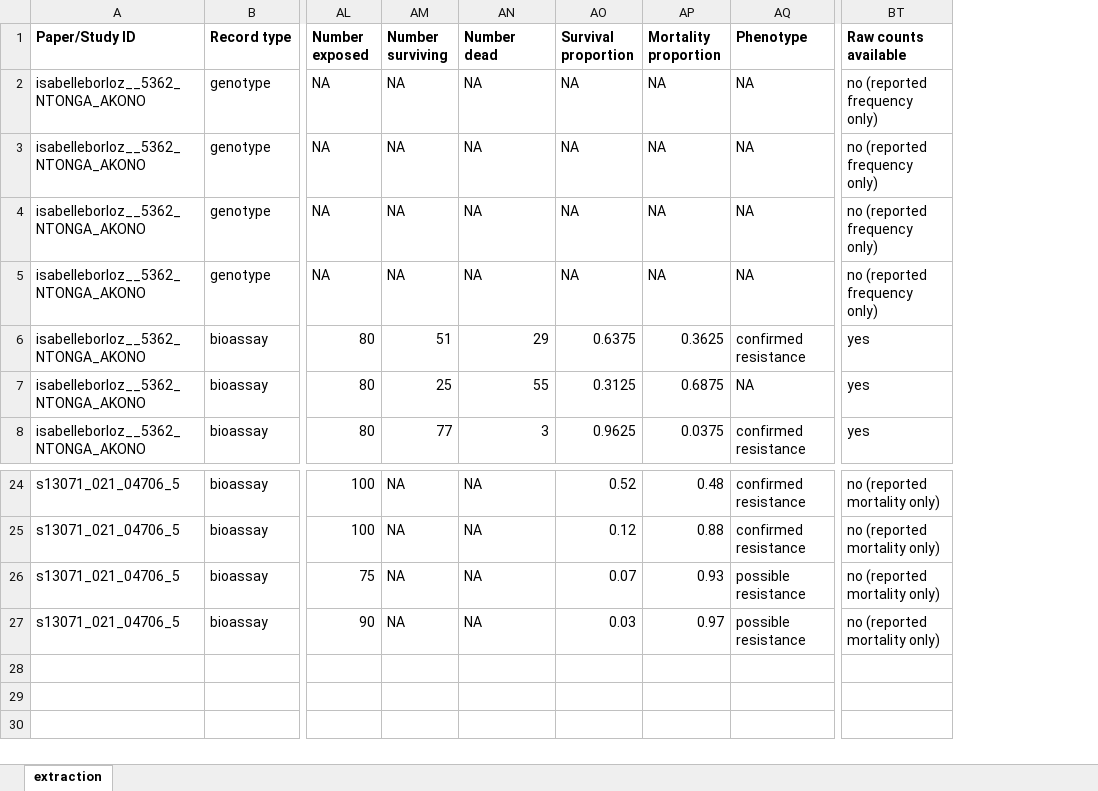
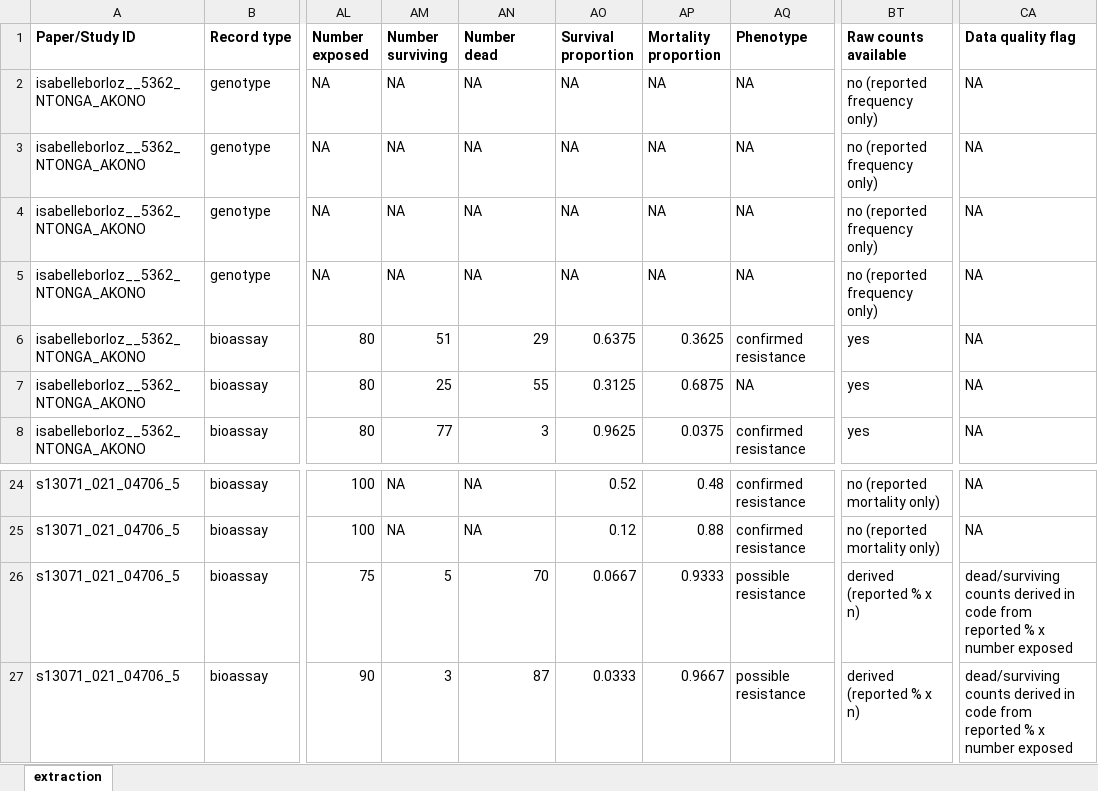
Before and after one commit to Ernestka/IR-MarkerBase-extract, an Excel workbook: data/final/ir_extraction.xlsx, sheet extraction, drawn as a sheet; only a part is shown, gaps mark what is left out; values as stored, in another font and other column widths than the file's, no borders; the diff names each change by its address in the sheet, - before the commit and + after, or states it on an @@ line.

```diff
--- a/data/final/ir_extraction.xlsx (sheet extraction)
+++ b/data/final/ir_extraction.xlsx (sheet extraction)
+column CA (Data quality flag), rows 2-8: all NA; rows 24-27: NA | NA | dead/surviving counts derived in code from reported % x number exposed | dead/surviving counts derived in code from reported % x number exposed
-AM26 (Number surviving): NA
+AM26 (Number surviving): 5
-AN26 (Number dead): NA
+AN26 (Number dead): 70
-AO26 (Survival proportion): 0.07
+AO26 (Survival proportion): 0.0667
-AP26 (Mortality proportion): 0.93
+AP26 (Mortality proportion): 0.9333
-BT26:BT27 (Raw counts available): no (reported mortality only)
+BT26:BT27 (Raw counts available): derived (reported % x n)
-AM27 (Number surviving): NA
+AM27 (Number surviving): 3
-AN27 (Number dead): NA
+AN27 (Number dead): 87
-AO27 (Survival proportion): 0.03
+AO27 (Survival proportion): 0.0333
-AP27 (Mortality proportion): 0.97
+AP27 (Mortality proportion): 0.9667
```
Also changed, not shown: 5 other files.
